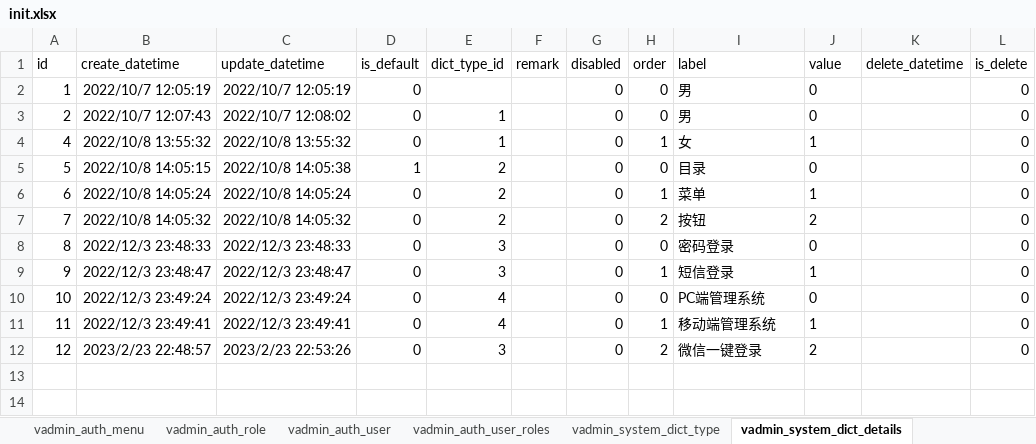
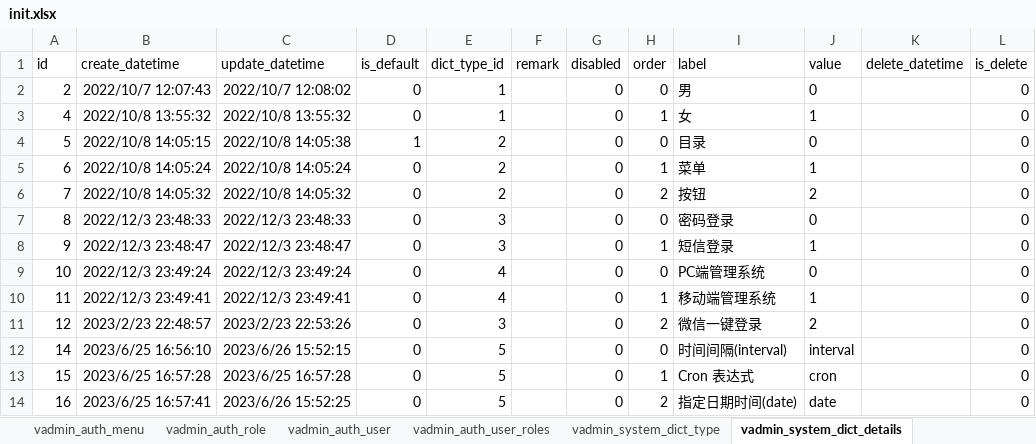
Before and after one commit to maxxxxyang/qingbo-kinit, an Excel workbook: kinit-api/scripts/initialize/data/init.xlsx, sheet vadmin_system_dict_details, drawn as a sheet; values as stored, in another font and other column widths than the file's, no borders; removed rows and columns are numbered as before the commit, all else as after; the diff names each change by its address in the sheet, - before the commit and + after, or states it on an @@ line.

```diff
--- a/kinit-api/scripts/initialize/data/init.xlsx (sheet vadmin_system_dict_details)
+++ b/kinit-api/scripts/initialize/data/init.xlsx (sheet vadmin_system_dict_details)
-row 2: 1 | 2022/10/7 12:05:19 | 2022/10/7 12:05:19 | 0 |  |  | 0 | 0 | 男 | 0 |  | 0
+row 12: 14 | 2023/6/25 16:56:10 | 2023/6/26 15:52:15 | 0 | 5 |  | 0 | 0 | 时间间隔(interval) | interval |  | 0
+row 13: 15 | 2023/6/25 16:57:28 | 2023/6/25 16:57:28 | 0 | 5 |  | 0 | 1 | Cron 表达式 | cron |  | 0
+row 14: 16 | 2023/6/25 16:57:41 | 2023/6/26 15:52:25 | 0 | 5 |  | 0 | 2 | 指定日期时间(date) | date |  | 0
```
Also changed, not shown: sheet vadmin_auth_menu, sheet vadmin_system_dict_type.
